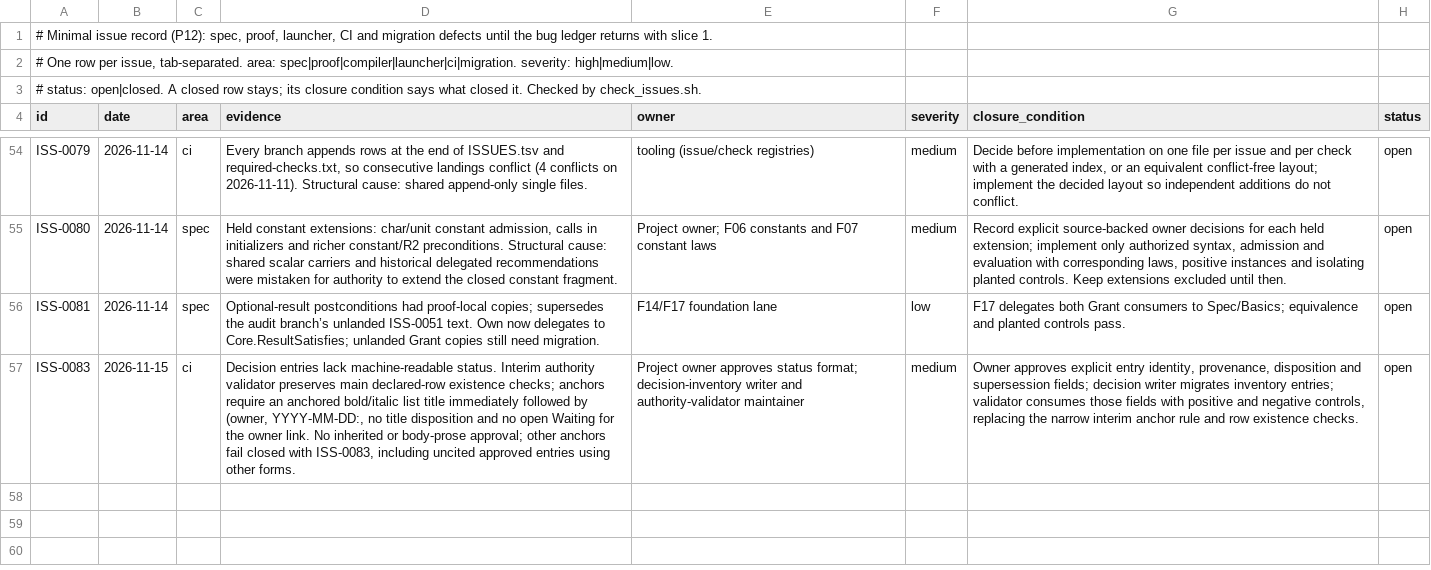
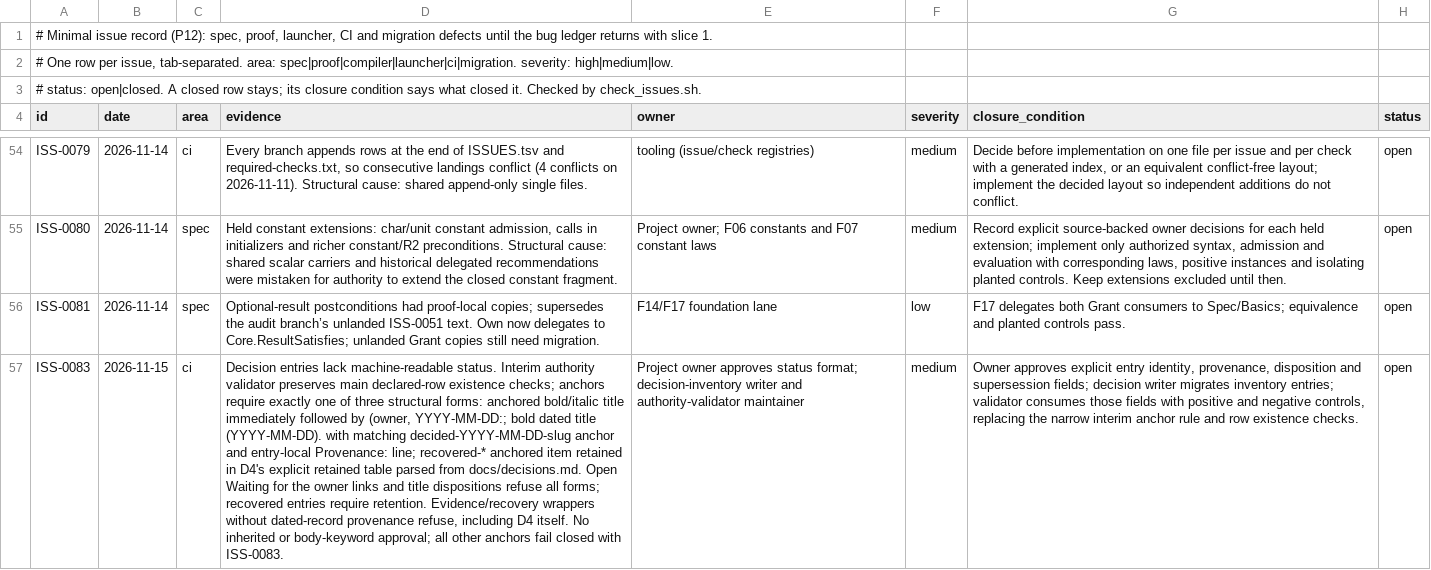
Before and after one commit to lambdaclass/concrete, a TSV file: ISSUES.tsv, drawn as a sheet; only a part is shown, gaps mark what is left out; the diff names each change by its address in the sheet, - before the commit and + after, or states it on an @@ line.

```diff
--- a/ISSUES.tsv
+++ b/ISSUES.tsv
-D57 (evidence): …anchors require an anchored bold/italic list title immediately followed by (owner, YYYY-MM-DD:, no title disposition and no open Waiting for the owner link. No inherited or body-prose approval; other anchors fail closed with ISS-0083, including uncited approved entries using other forms.
+D57 (evidence): …anchors require exactly one of three structural forms: anchored bold/italic title immediately followed by (owner, YYYY-MM-DD:; bold dated title (YYYY-MM-DD). with matching decided-YYYY-MM-DD-slug anchor and entry-local Provenance: line; recovered-* anchored item retained in D4's explicit retained table parsed from docs/decisions.md. Open Waiting for the owner links and title dispositions refuse all forms; recovered entries require retention. Evidence/recovery wrappers without dated-record provenance refuse, including D4 itself. No inherited or body-keyword approval; all other anchors fail closed with ISS-0083.
```
Also changed, not shown: 4 other files.
